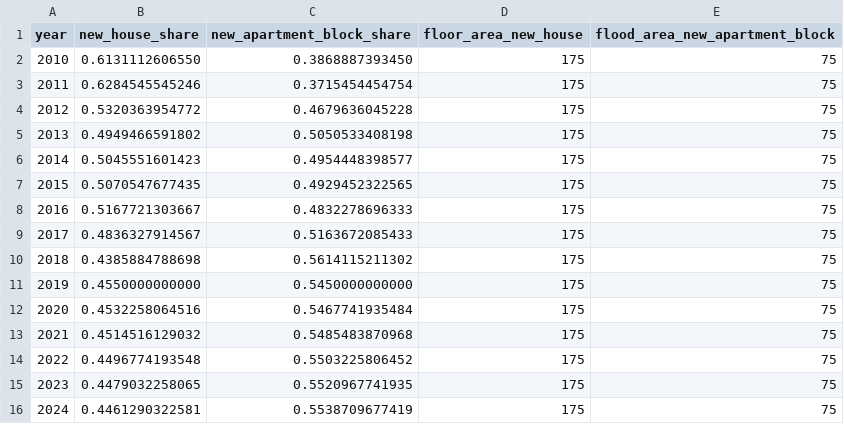
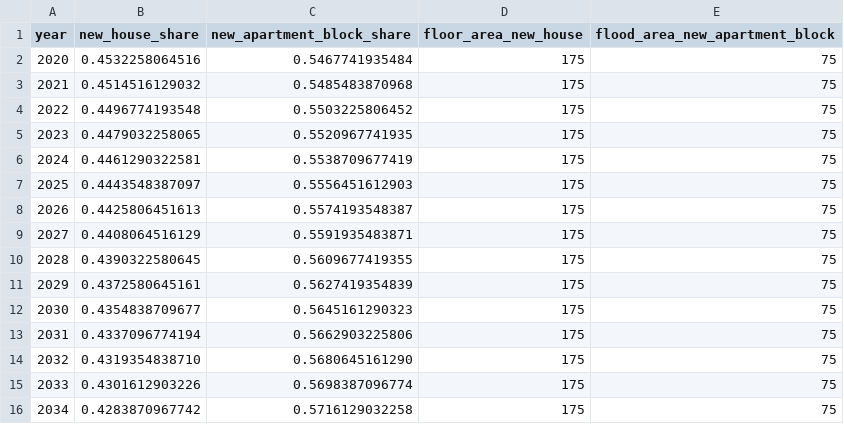
Before and after one commit to NVE/ebm, a CSV file: ebm/data/new_buildings_house_share.csv, drawn as a sheet; only a part is shown; the shorter side is filled out with more unchanged rows; the diff names each change by its address in the sheet, - before the commit and + after, or states it on an @@ line.

Commit message:
#1712 Remove outdated data for 2010-2019

```diff
--- a/ebm/data/new_buildings_house_share.csv
+++ b/ebm/data/new_buildings_house_share.csv
-row 2: 2010 | 0.6131112606550 | 0.3868887393450 | 175 | 75
-row 3: 2011 | 0.6284545545246 | 0.3715454454754 | 175 | 75
-row 4: 2012 | 0.5320363954772 | 0.4679636045228 | 175 | 75
-row 5: 2013 | 0.4949466591802 | 0.5050533408198 | 175 | 75
-row 6: 2014 | 0.5045551601423 | 0.4954448398577 | 175 | 75
-row 7: 2015 | 0.5070547677435 | 0.4929452322565 | 175 | 75
-row 8: 2016 | 0.5167721303667 | 0.4832278696333 | 175 | 75
-row 9: 2017 | 0.4836327914567 | 0.5163672085433 | 175 | 75
-row 10: 2018 | 0.4385884788698 | 0.5614115211302 | 175 | 75
-row 11: 2019 | 0.4550000000000 | 0.5450000000000 | 175 | 75
```
